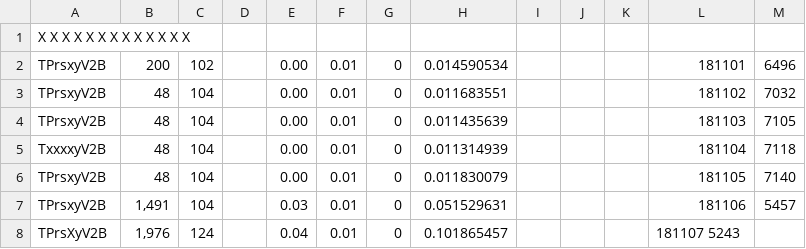
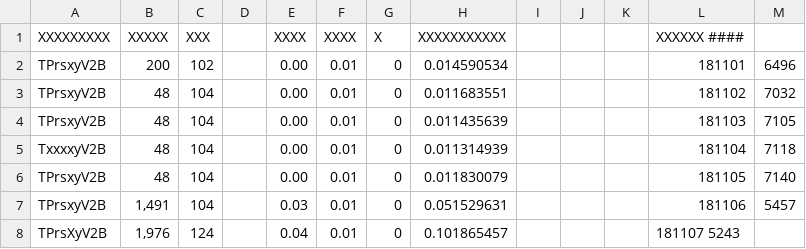
Before and after one commit to itsN1X/8080_Tseedrewcal_0xfff, a TSV file: 8080/hisss/Pr.tsv, drawn as a sheet.

Commit message:
Update Pr.tsv

```diff
--- a/8080/hisss/Pr.tsv
+++ b/8080/hisss/Pr.tsv
@@ -1,2 +1,2 @@
-X X X X X X X X X X X X X
+XXXXXXXXX	XXXXX	XXX		XXXX	XXXX 	X	XXXXXXXXXXX				XXXXXX  ####
 TPrsxyV2B	200	102		0.00	0.01 	0	0.014590534				181101	6496
```
